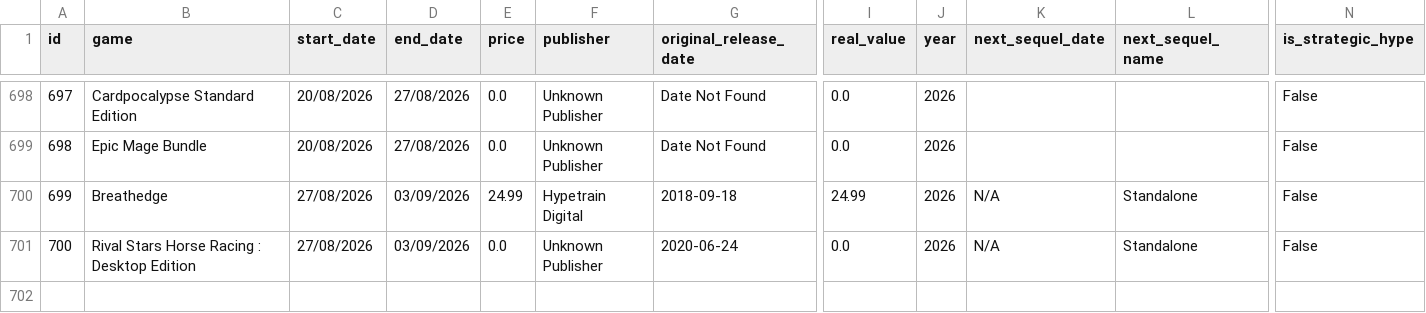
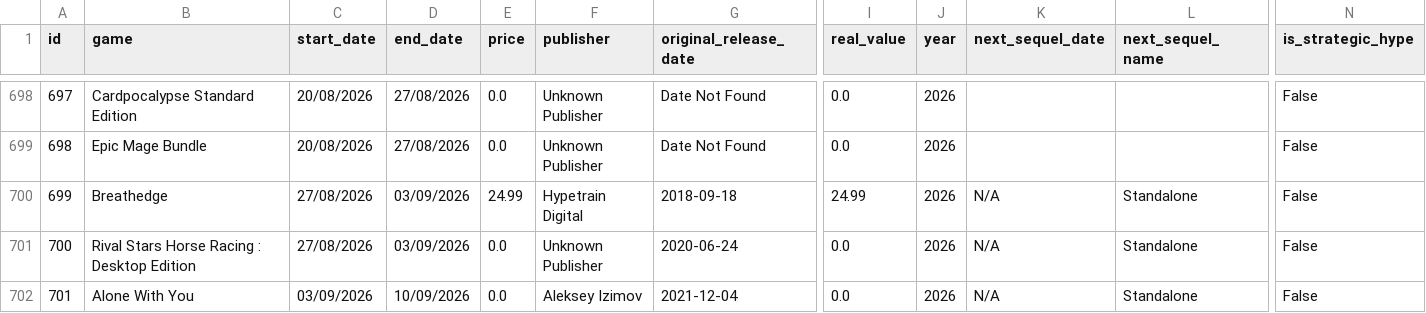
Before and after one commit to gabyferreira/epic-games-savings-analysis, a CSV file: data/epic_games_data_edited_active8.csv, drawn as a sheet; only a part is shown, gaps mark what is left out; rows hold the shown columns only; the diff names each change by its address in the sheet, - before the commit and + after, or states it on an @@ line.

```diff
--- a/data/epic_games_data_edited_active8.csv
+++ b/data/epic_games_data_edited_active8.csv
+row 702: 701 | Alone With You | 03/09/2026 | 10/09/2026 | 0.0 | Aleksey Izimov | 2021-12-04 | 0.0 | 2026 | N/A | Standalone | False
```
Also changed, not shown: 15 other files.
